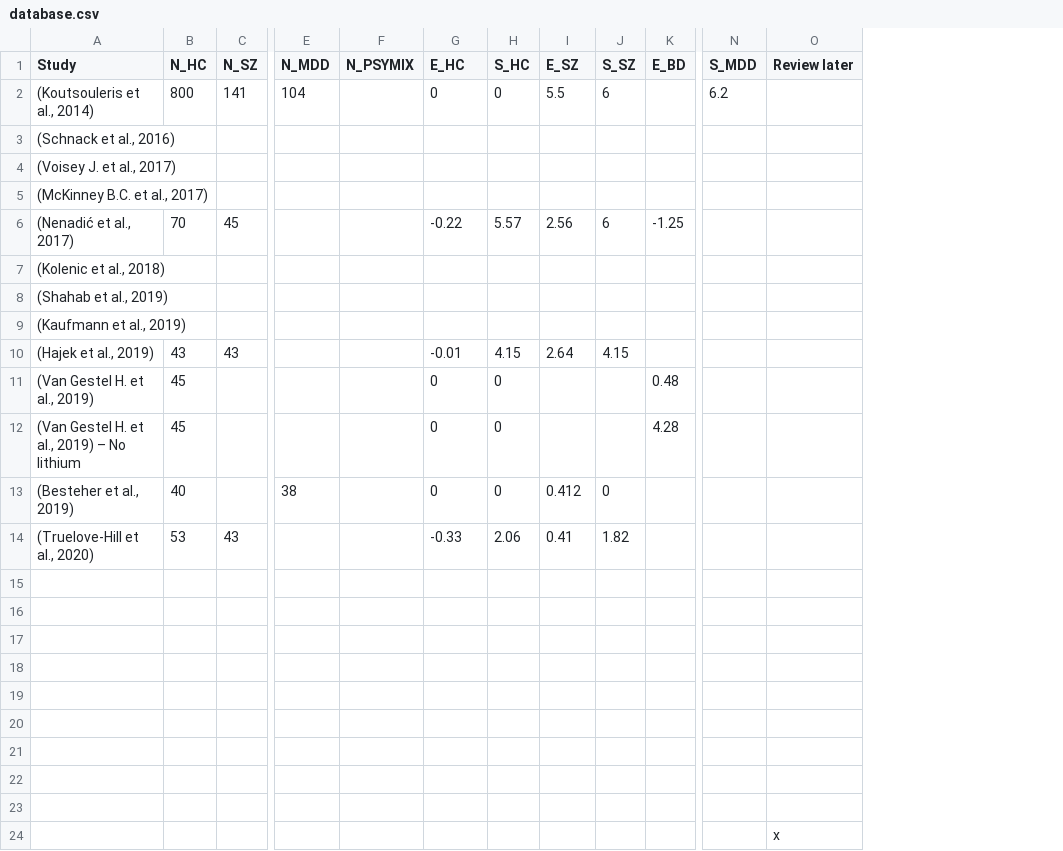
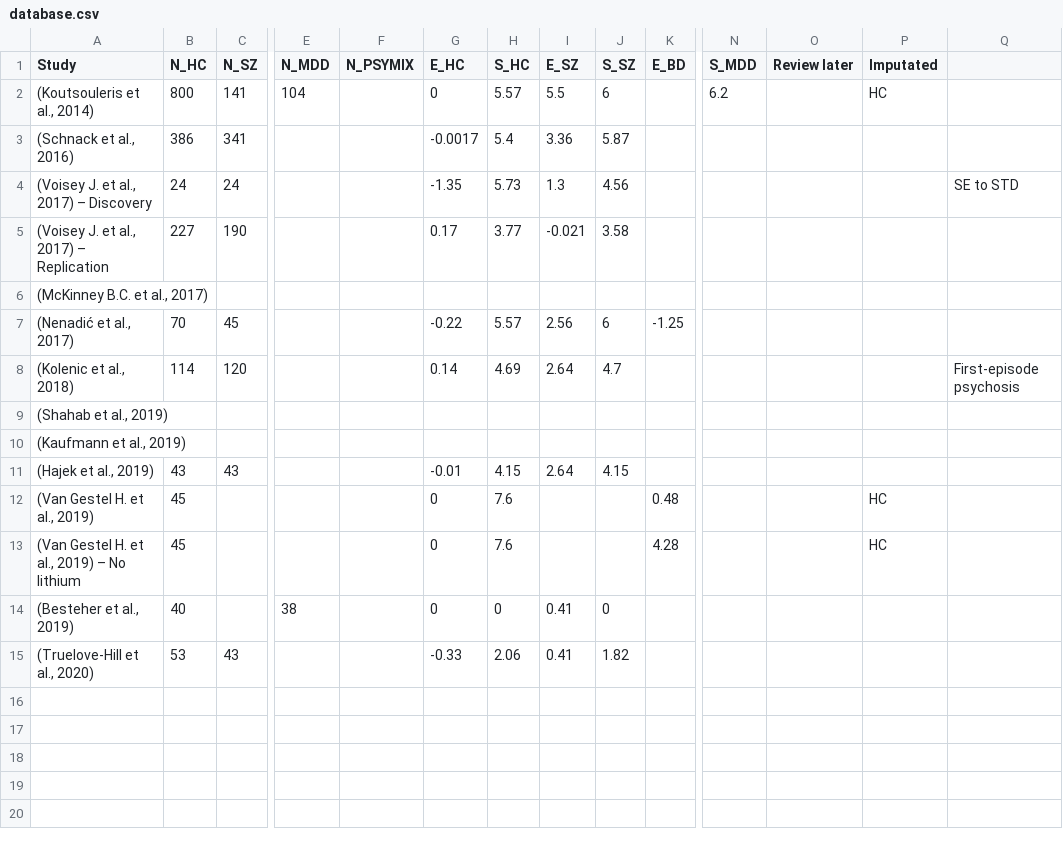
Before and after one commit to Bot-e-lho/brain-age-analysis, a CSV file: database.csv, drawn as a sheet; only a part is shown, gaps mark what is left out; removed rows and columns are numbered as before the commit, all else as after; rows hold the shown columns only; the diff names each change by its address in the sheet, - before the commit and + after, or states it on an @@ line.

```diff
--- a/database.csv
+++ b/database.csv
+column P (Imputated), row 2: HC; rows 12-13: HC | HC
+column Q, empty
-H2 (S_HC): 0
+H2 (S_HC): 5.57
-row 3: (Schnack et al., 2016)
-row 4: (Voisey J. et al., 2017)
+row 3: (Schnack et al., 2016) | 386 | 341 |  |  | -0.0017 | 5.4 | 3.36 | 5.87
+row 4: (Voisey J. et al., 2017) – Discovery | 24 | 24 |  |  | -1.35 | 5.73 | 1.3 | 4.56 |  |  |  |  | SE to STD
+row 5: (Voisey J. et al., 2017) – Replication | 227 | 190 |  |  | 0.17 | 3.77 | -0.021 | 3.58
-row 7: (Kolenic et al., 2018)
+row 8: (Kolenic et al., 2018) | 114 | 120 |  |  | 0.14 | 4.69 | 2.64 | 4.7 |  |  |  |  | First-episode psychosis
-H12:H13 (S_HC): 0
+H12:H13 (S_HC): 7.6
-I14 (E_SZ): 0.412
+I14 (E_SZ): 0.41
-row 15: (empty)
-row 16: (empty)
-row 17: (empty)
-row 18: (empty)
-row 19: (empty)
-row 20: (empty)
-row 21: (empty)
-row 22: (empty)
-row 23: (empty)
-row 24:  |  |  |  |  |  |  |  |  |  |  | x
```
Also changed, not shown: 2 other files.
